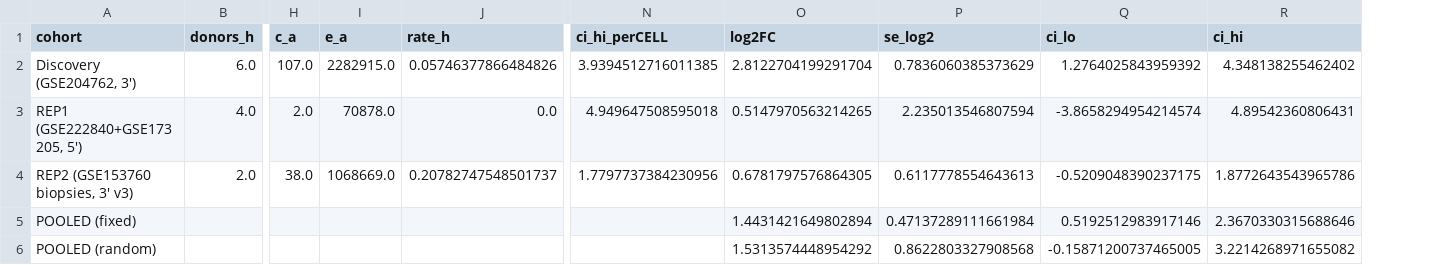
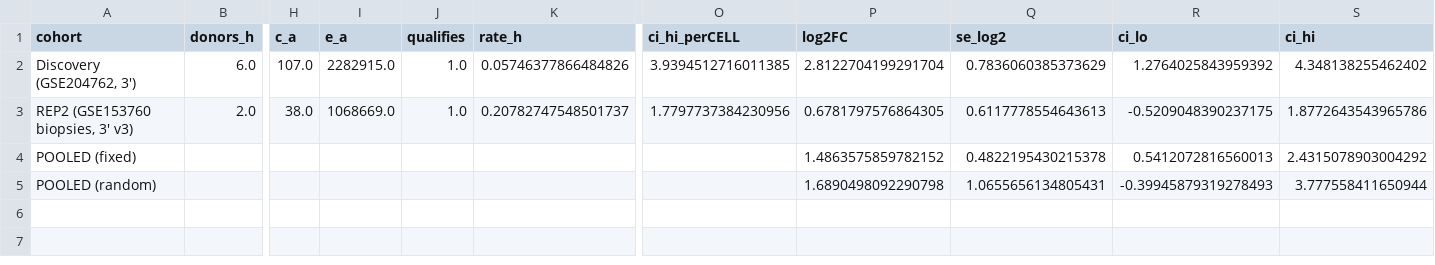
Before and after one commit to AlexanderJais/MastCells_TNFRS9, a CSV file: results/tables/meta_analysis.csv, drawn as a sheet; only a part is shown, gaps mark what is left out; removed rows and columns are numbered as before the commit, all else as after; rows hold the shown columns only; the diff names each change by its address in the sheet, - before the commit and + after, or states it on an @@ line.

```diff
--- a/results/tables/meta_analysis.csv
+++ b/results/tables/meta_analysis.csv
+column J (qualifies), rows 2-3: 1.0 | 1.0
-row 3: REP1 (GSE222840+GSE173205, 5') | 4.0 | 2.0 | 70878.0 | 0.0 | 4.949647508595018 | 0.5147970563214265 | 2.235013546807594 | -3.8658294954214574 | 4.89542360806431
-P4 (log2FC): 1.4431421649802894
+P4 (log2FC): 1.4863575859782152
-Q4 (se_log2): 0.47137289111661984
+Q4 (se_log2): 0.4822195430215378
-R4 (ci_lo): 0.5192512983917146
+R4 (ci_lo): 0.5412072816560013
-S4 (ci_hi): 2.3670330315688646
+S4 (ci_hi): 2.4315078903004292
-P5 (log2FC): 1.5313574448954292
+P5 (log2FC): 1.6890498092290798
-Q5 (se_log2): 0.8622803327908568
+Q5 (se_log2): 1.0655656134805431
-R5 (ci_lo): -0.15871200737465005
+R5 (ci_lo): -0.39945879319278493
-S5 (ci_hi): 3.2214268971655082
+S5 (ci_hi): 3.777558411650944
```
Also changed, not shown: 7 other files.
